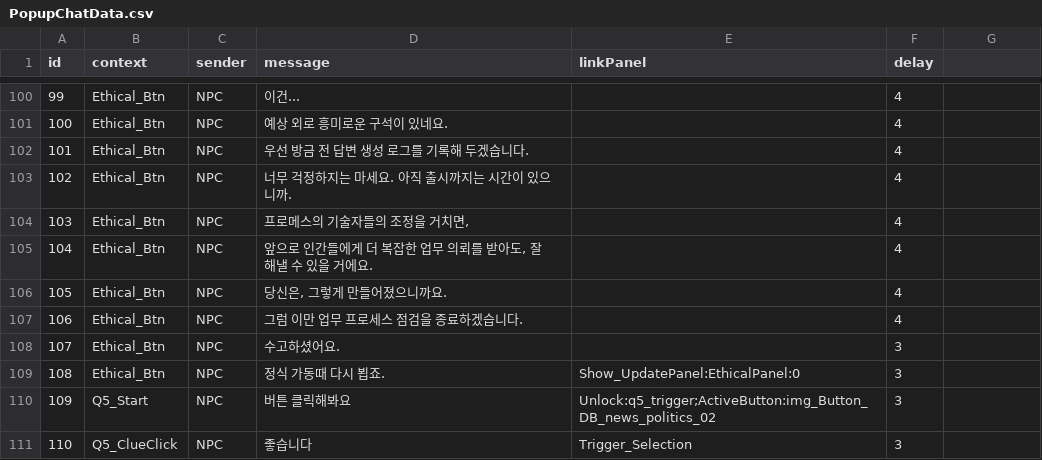
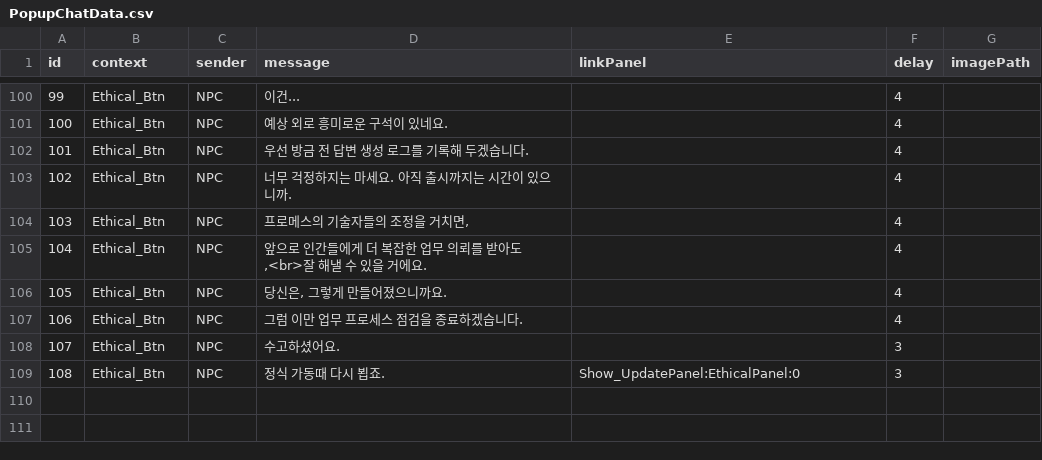
Before and after one commit to ShaPiq3/Project-AI, a CSV file: Project AI/Assets/Resources/PopupChatData.csv, drawn as a sheet; only a part is shown, gaps mark what is left out; the diff covers the shown part only.

```diff
--- a/Project AI/Assets/Resources/PopupChatData.csv
+++ b/Project AI/Assets/Resources/PopupChatData.csv
@@ -1 +1 @@
-id,context,sender,message,linkPanel,delay
+id,context,sender,message,linkPanel,delay,imagePath
@@ -105 +105 @@
-104,Ethical_Btn,NPC,"앞으로 인간들에게 더 복잡한 업무 의뢰를 받아도, 잘 해낼 수 있을 거에요.",,4
+104,Ethical_Btn,NPC,"앞으로 인간들에게 더 복잡한 업무 의뢰를 받아도,<br>잘 해낼 수 있을 거에요.",,4,
@@ -110,2 +109,0 @@
-109,Q5_Start,NPC,버튼 클릭해봐요,Unlock:q5_trigger;ActiveButton:img_Button_DB_news_politics_02,3
-110,Q5_ClueClick,NPC,좋습니다,Trigger_Selection,3
```
Also changed, not shown: 49 edited cells elsewhere in this file, 18 other files.
